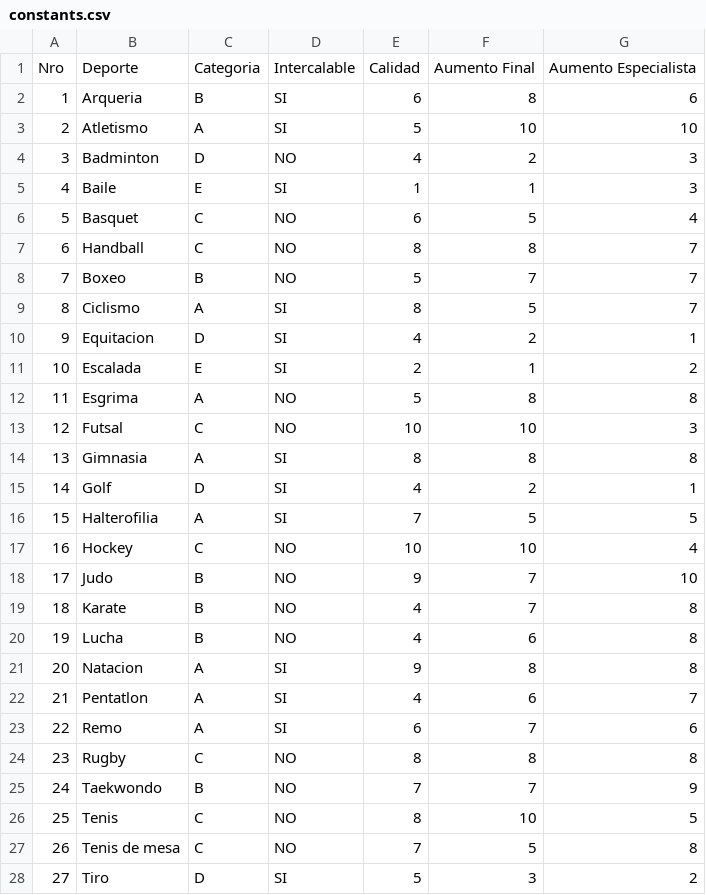
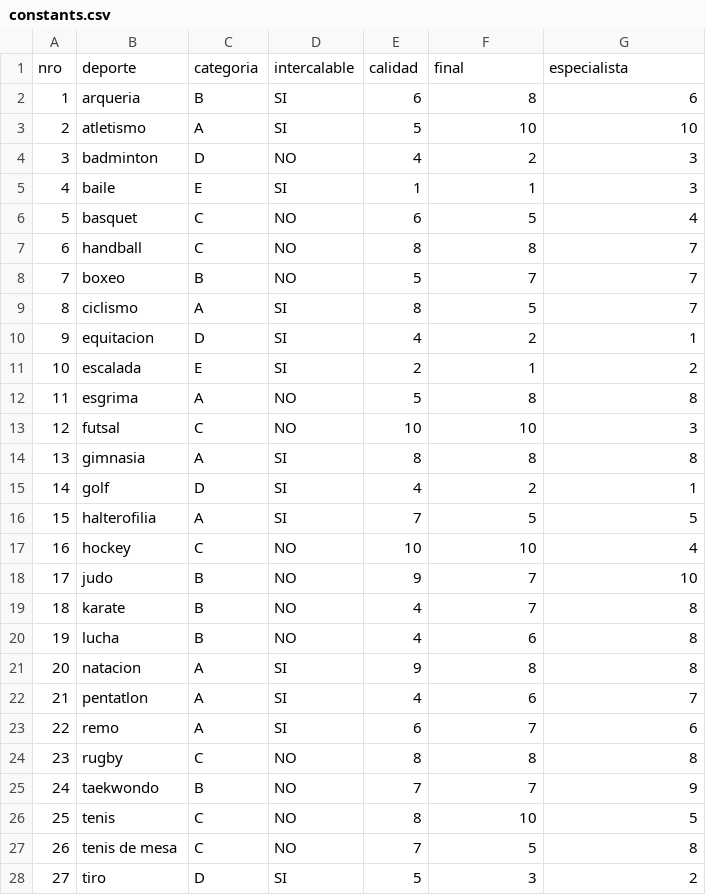
Before and after one commit to maxigis/yogbroadcast, a CSV file: constants.csv, drawn as a sheet; only a part is shown; the diff covers the shown part only.

```diff
--- a/constants.csv
+++ b/constants.csv
@@ -1,28 +1,28 @@
-Nro, Deporte, Categoria, Intercalable, Calidad, Aumento Final, Aumento Especialista
-1, Arqueria, B, SI, 6, 8, 6
-2, Atletismo, A, SI, 5, 10, 10
-3, Badminton, D, NO, 4, 2, 3
-4, Baile, E, SI, 1, 1, 3
-5, Basquet, C, NO, 6, 5, 4
-6, Handball, C, NO, 8, 8, 7
-7, Boxeo, B, NO, 5, 7, 7
-8, Ciclismo, A, SI, 8, 5, 7
-9, Equitacion, D, SI, 4, 2, 1
-10, Escalada, E, SI, 2, 1, 2
-11, Esgrima, A, NO, 5, 8, 8
-12, Futsal, C, NO, 10, 10, 3
-13, Gimnasia, A, SI, 8, 8, 8
-14, Golf, D, SI, 4, 2, 1
-15, Halterofilia, A, SI, 7, 5, 5
-16, Hockey, C, NO, 10, 10, 4
-17, Judo, B, NO, 9, 7, 10
-18, Karate, B, NO, 4, 7, 8
-19, Lucha, B, NO, 4, 6, 8
-20, Natacion, A, SI, 9, 8, 8
-21, Pentatlon, A, SI, 4, 6, 7
-22, Remo, A, SI, 6, 7, 6
-23, Rugby, C, NO, 8, 8, 8
-24, Taekwondo, B, NO, 7, 7, 9
-25, Tenis, C, NO, 8, 10, 5
-26, Tenis de mesa, C, NO, 7, 5, 8
-27, Tiro, D, SI, 5, 3, 2
+nro,deporte,categoria,intercalable,calidad,final,especialista
+1,arqueria,B,SI,6,8,6
+2,atletismo,A,SI,5,10,10
+3,badminton,D,NO,4,2,3
+4,baile,E,SI,1,1,3
+5,basquet,C,NO,6,5,4
+6,handball,C,NO,8,8,7
+7,boxeo,B,NO,5,7,7
+8,ciclismo,A,SI,8,5,7
+9,equitacion,D,SI,4,2,1
+10,escalada,E,SI,2,1,2
+11,esgrima,A,NO,5,8,8
+12,futsal,C,NO,10,10,3
+13,gimnasia,A,SI,8,8,8
+14,golf,D,SI,4,2,1
+15,halterofilia,A,SI,7,5,5
+16,hockey,C,NO,10,10,4
+17,judo,B,NO,9,7,10
+18,karate,B,NO,4,7,8
+19,lucha,B,NO,4,6,8
+20,natacion,A,SI,9,8,8
+21,pentatlon,A,SI,4,6,7
+22,remo,A,SI,6,7,6
+23,rugby,C,NO,8,8,8
+24,taekwondo,B,NO,7,7,9
+25,tenis,C,NO,8,10,5
+26,tenis de mesa,C,NO,7,5,8
+27,tiro,D,SI,5,3,2
```
Also changed, not shown: 3 edited cells elsewhere in this file, 3 other files.
